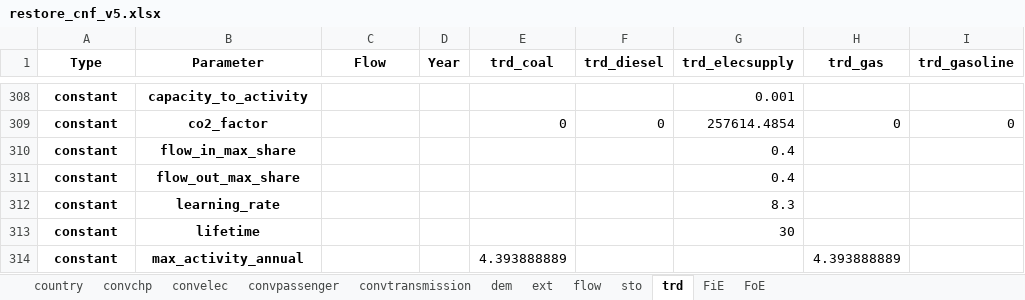
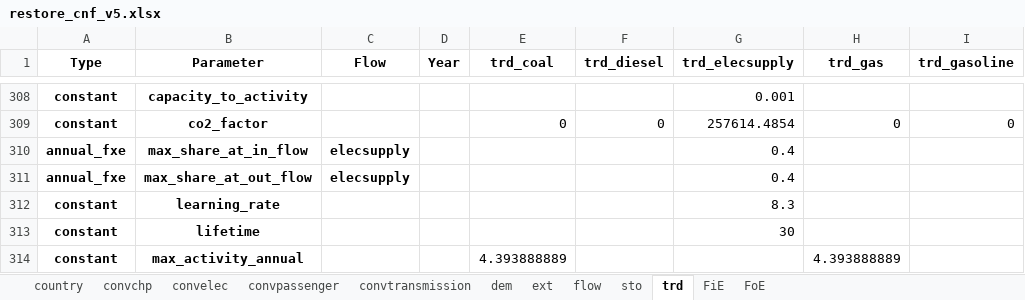
Before and after one commit to irm-codebase/RESTORE, an Excel workbook: data/cnf_files/restore_cnf_v5.xlsx, sheet trd, drawn as a sheet; only a part is shown, gaps mark what is left out; values as stored, in another font and other column widths than the file's, no borders; removed rows and columns are numbered as before the commit, all else as after; the diff names each change by its address in the sheet, - before the commit and + after, or states it on an @@ line.

```diff
--- a/data/cnf_files/restore_cnf_v5.xlsx (sheet trd)
+++ b/data/cnf_files/restore_cnf_v5.xlsx (sheet trd)
-row 310: constant | flow_in_max_share |  |  |  |  | 0.4
-row 311: constant | flow_out_max_share |  |  |  |  | 0.4
+row 310: annual_fxe | max_share_at_in_flow | elecsupply |  |  |  | 0.4
+row 311: annual_fxe | max_share_at_out_flow | elecsupply |  |  |  | 0.4
```
Also changed, not shown: data/interim_calc/passenger.xlsx, data/zenodo_ivan/conversion/chp/CHE_convchp_waste.xlsx, 29 other files.
